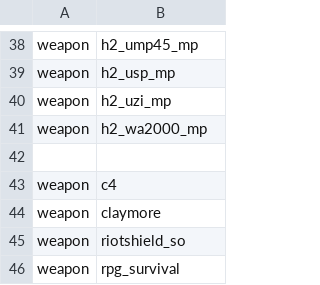
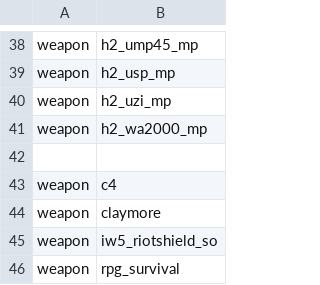
Before and after one commit to alicealys/h2-survival-mod, a CSV file: zone_source/weapons.csv, drawn as a sheet; only a part is shown, gaps mark what is left out.

```diff
--- a/zone_source/weapons.csv
+++ b/zone_source/weapons.csv
@@ -44,3 +44,3 @@ weapon,c4
 weapon,claymore
-weapon,riotshield_so
+weapon,iw5_riotshield_so
 weapon,rpg_survival
```
Also changed, not shown: zone_source/sentry.csv, 50 other files.
